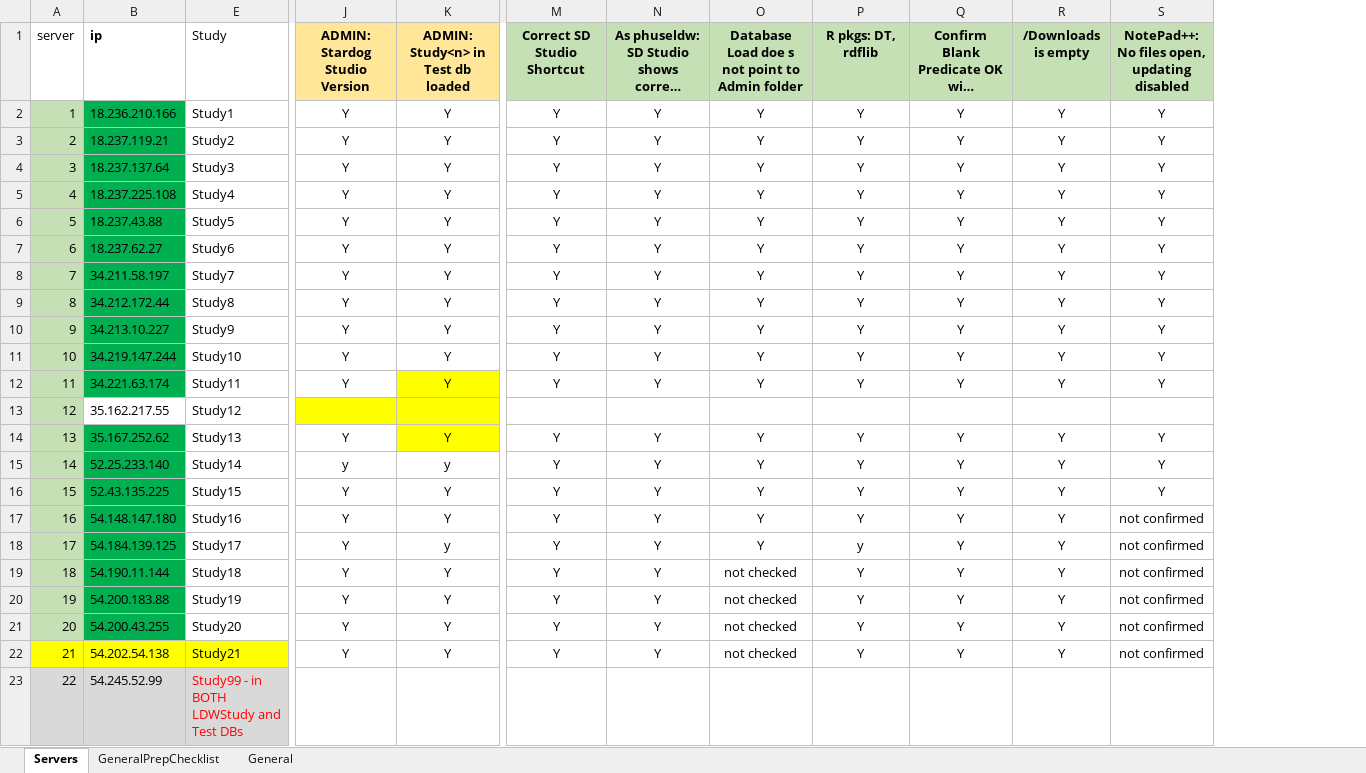
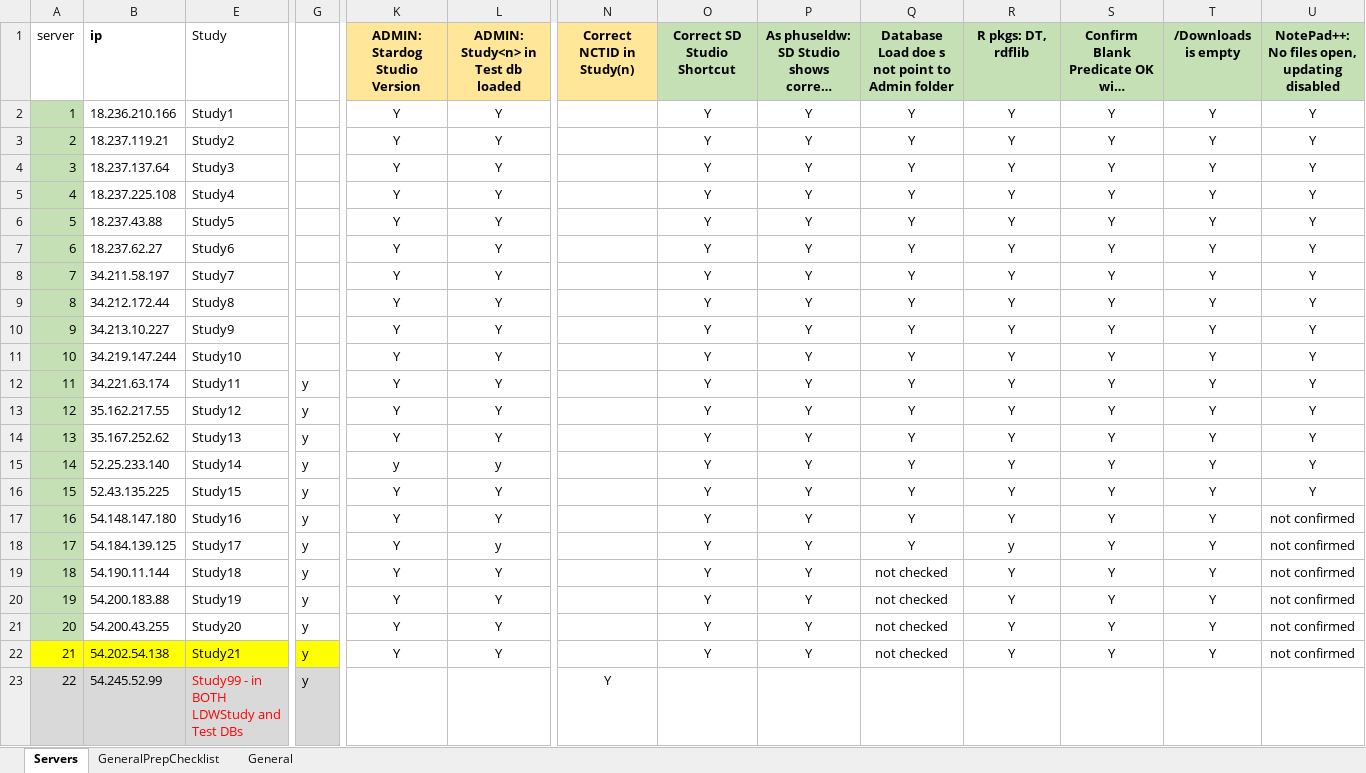
Before and after one commit to phuse-org/LinkedDataWorkshop, an Excel workbook: EUConnect19/data/admin/CourseInfo.xlsx, sheet Servers, drawn as a sheet; only a part is shown, gaps mark what is left out; long unchanged cells end in …; values as stored, in another font and other column widths than the file's, no borders; addresses are those after the commit; the diff names each change by its address in the sheet, - before the commit and + after, or states it on an @@ line.

```diff
--- a/EUConnect19/data/admin/CourseInfo.xlsx (sheet Servers)
+++ b/EUConnect19/data/admin/CourseInfo.xlsx (sheet Servers)
+column G, rows 12-23: all y
+column N, rows 1-23: Correct NCTID in Study(n) |  |  |  |  |  |  |  |  |  |  |  |  |  |  |  |  |  |  |  |  |  | Y
-B2:B12 fill: #00B050
+B2:B12 fill: none
-L12 fill: #FFFF00
+L12 fill: none
-K13: (empty)
+K13: Y
-K13:L13 fill: #FFFF00
+K13:L13 fill: none
-L13: (empty)
+L13: Y
-O13: (empty)
+O13: Y
-P13: (empty)
+P13: Y
-Q13: (empty)
+Q13: Y
-R13: (empty)
+R13: Y
-S13: (empty)
+S13: Y
-T13: (empty)
+T13: Y
-U13: (empty)
+U13: Y
-B14:B21 fill: #00B050
+B14:B21 fill: none
-L14 fill: #FFFF00
+L14 fill: none
```
Also changed, not shown: 5 other files.
